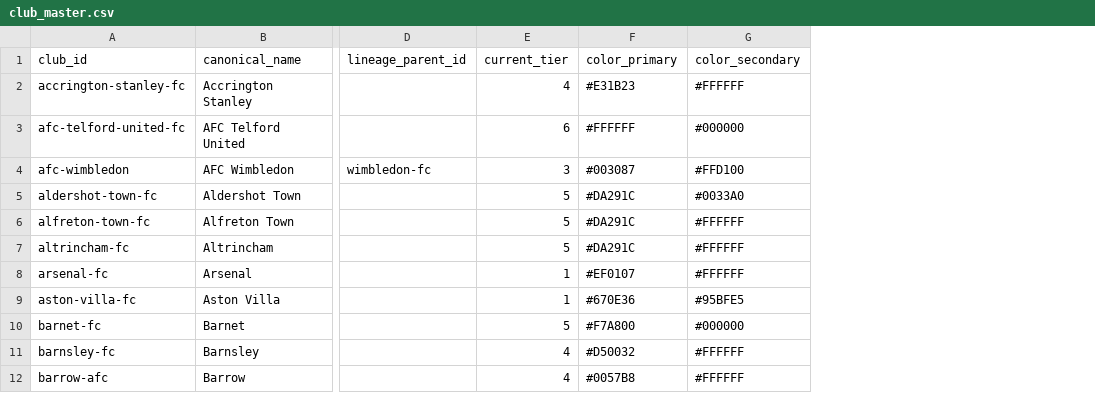
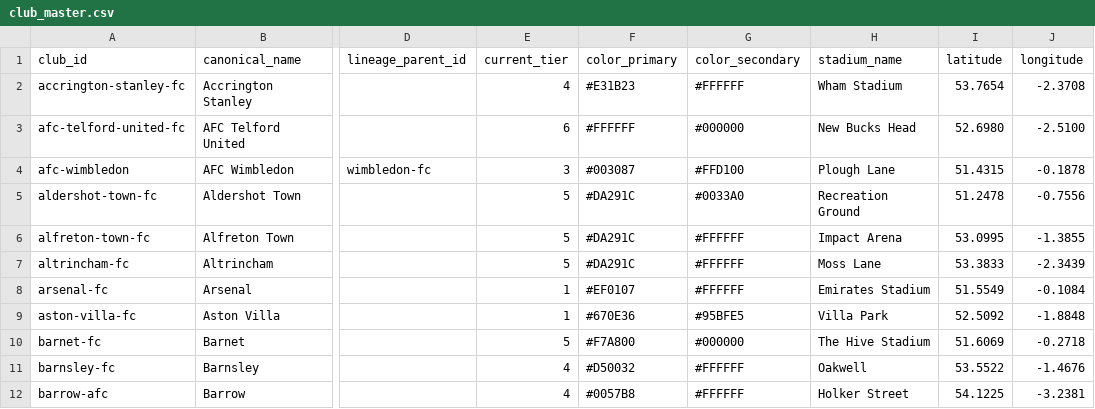
Before and after one commit to petedilworth/english-ftbl26, a CSV file: club_master.csv, drawn as a sheet; only a part is shown, gaps mark what is left out; the diff names each change by its address in the sheet, - before the commit and + after, or states it on an @@ line.

```diff
--- a/club_master.csv
+++ b/club_master.csv
+column H (stadium_name), rows 2-12: Wham Stadium | New Bucks Head | Plough Lane | Recreation Ground | Impact Arena | Moss Lane | Emirates Stadium | Villa Park | The Hive Stadium | Oakwell | Holker Street
+column I (latitude), rows 2-12: 53.7654 | 52.6980 | 51.4315 | 51.2478 | 53.0995 | 53.3833 | 51.5549 | 52.5092 | 51.6069 | 53.5522 | 54.1225
+column J (longitude), rows 2-12: -2.3708 | -2.5100 | -0.1878 | -0.7556 | -1.3855 | -2.3439 | -0.1084 | -1.8848 | -0.2718 | -1.4676 | -3.2381
```
Also changed, not shown: 7 other files.
